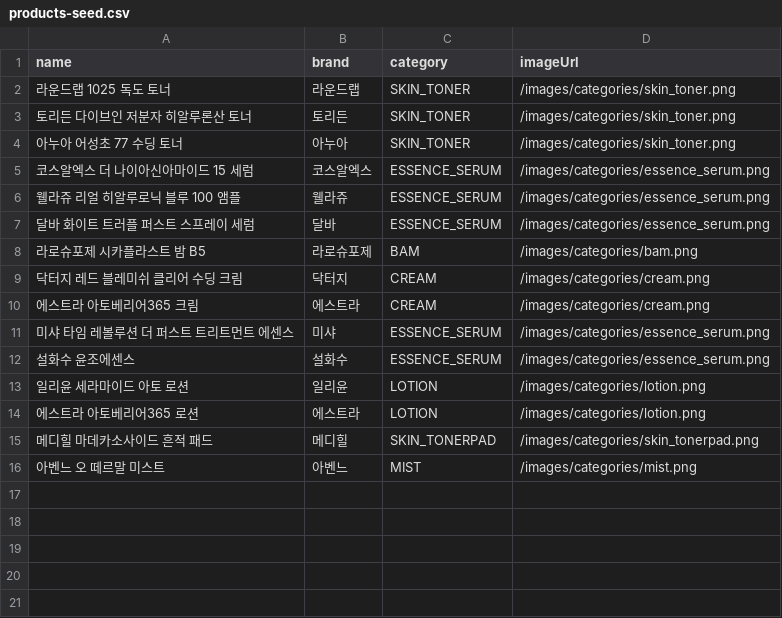
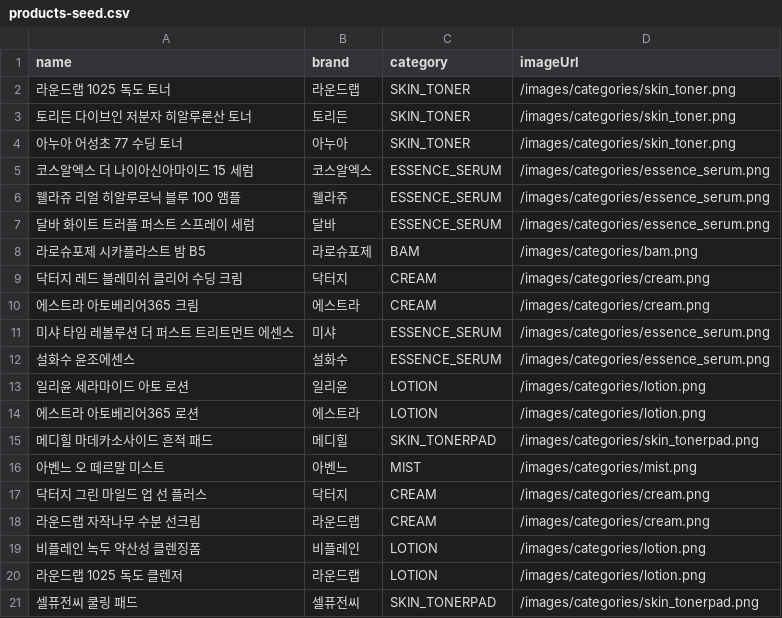
Before and after one commit to likelion-apex/BE, a CSV file: src/main/resources/data/products-seed.csv, drawn as a sheet.

```diff
--- a/src/main/resources/data/products-seed.csv
+++ b/src/main/resources/data/products-seed.csv
@@ -16 +16,6 @@ name,brand,category,imageUrl
 아벤느 오 떼르말 미스트,아벤느,MIST,/images/categories/mist.png
+닥터지 그린 마일드 업 선 플러스,닥터지,CREAM,/images/categories/cream.png
+라운드랩 자작나무 수분 선크림,라운드랩,CREAM,/images/categories/cream.png
+비플레인 녹두 약산성 클렌징폼,비플레인,LOTION,/images/categories/lotion.png
+라운드랩 1025 독도 클렌저,라운드랩,LOTION,/images/categories/lotion.png
+셀퓨전씨 쿨링 패드,셀퓨전씨,SKIN_TONERPAD,/images/categories/skin_tonerpad.png
```
